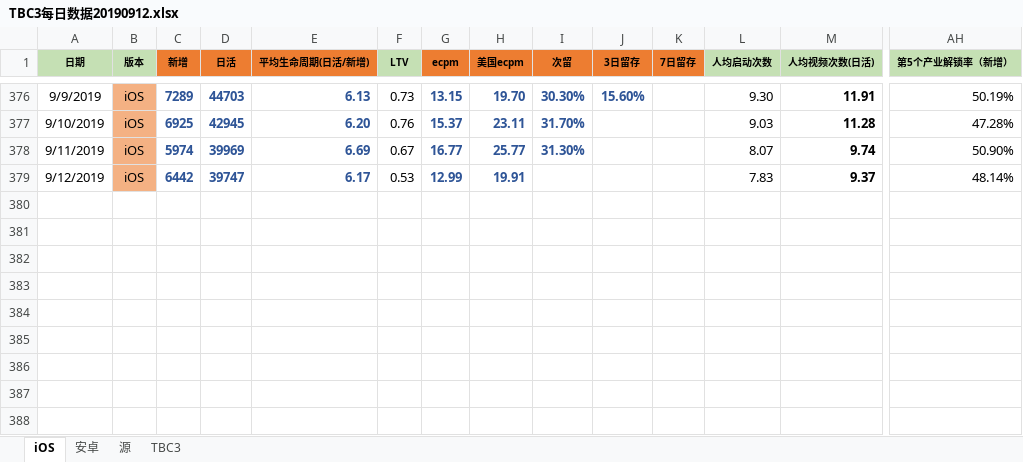
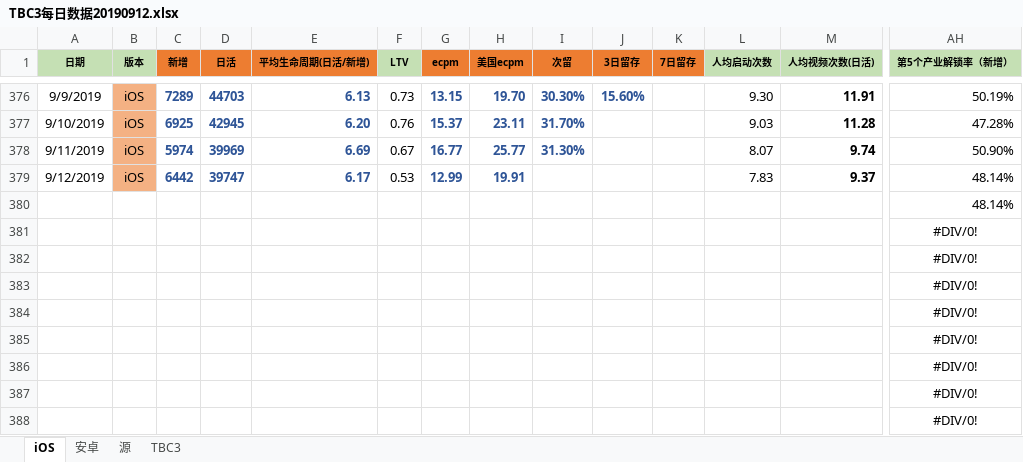
Before and after one commit to jqknono/little-tools, an Excel workbook: TBC3每日数据20190912.xlsx, sheet iOS, drawn as a sheet; only a part is shown, gaps mark what is left out; values as stored, in another font and other column widths than the file's, no borders; rows hold the shown columns only; the diff names each change by its address in the sheet, - before the commit and + after, or states it on an @@ line.

Commit message:
EXCEL写入功能

```diff
--- a/TBC3每日数据20190912.xlsx (sheet iOS)
+++ b/TBC3每日数据20190912.xlsx (sheet iOS)
+row 380:  |  |  |  |  |  |  |  |  |  |  |  |  | 48.14%
+row 381:  |  |  |  |  |  |  |  |  |  |  |  |  | #DIV/0!
+row 382:  |  |  |  |  |  |  |  |  |  |  |  |  | #DIV/0!
+row 383:  |  |  |  |  |  |  |  |  |  |  |  |  | #DIV/0!
+row 384:  |  |  |  |  |  |  |  |  |  |  |  |  | #DIV/0!
+row 385:  |  |  |  |  |  |  |  |  |  |  |  |  | #DIV/0!
+row 386:  |  |  |  |  |  |  |  |  |  |  |  |  | #DIV/0!
+row 387:  |  |  |  |  |  |  |  |  |  |  |  |  | #DIV/0!
+row 388:  |  |  |  |  |  |  |  |  |  |  |  |  | #DIV/0!
```
Also changed, not shown: charts or pictures, 6 other files.
